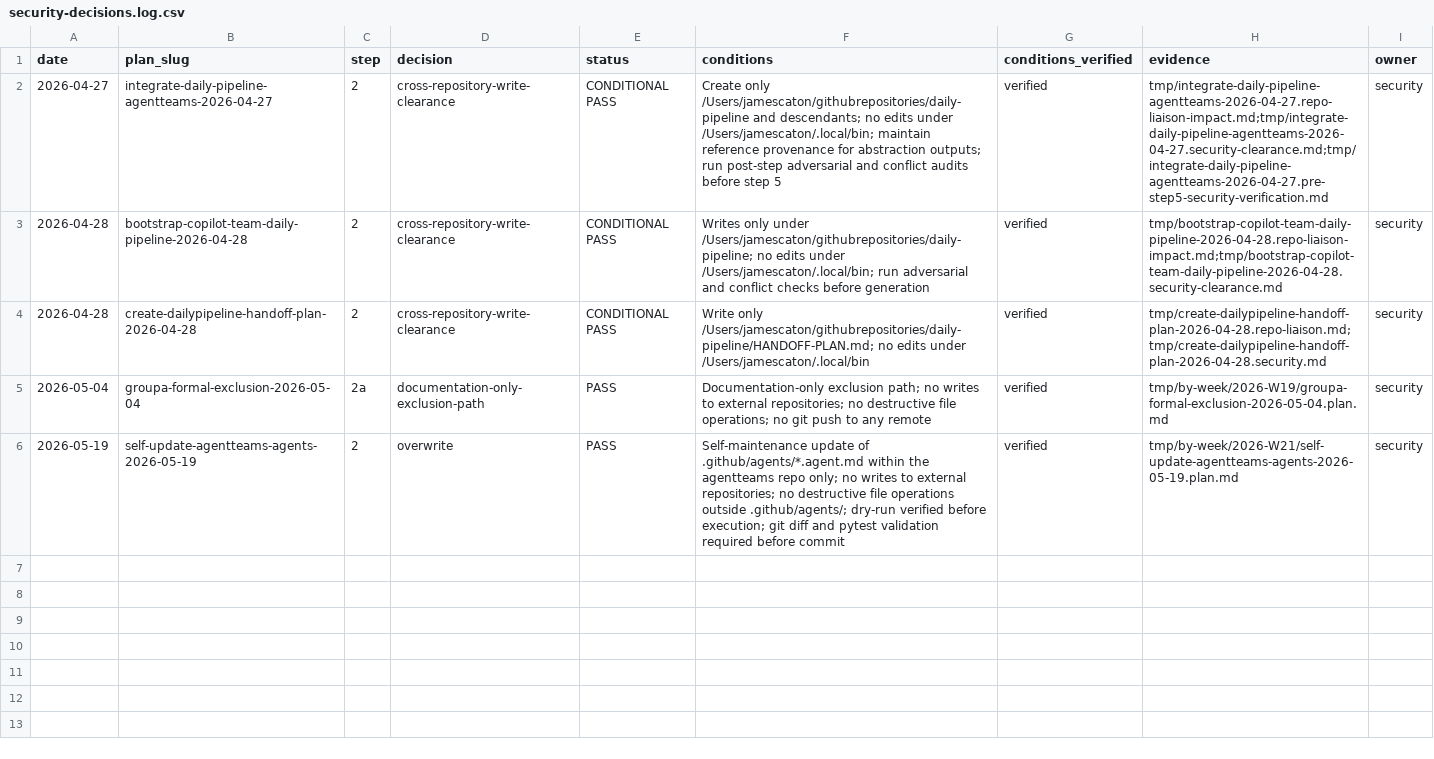
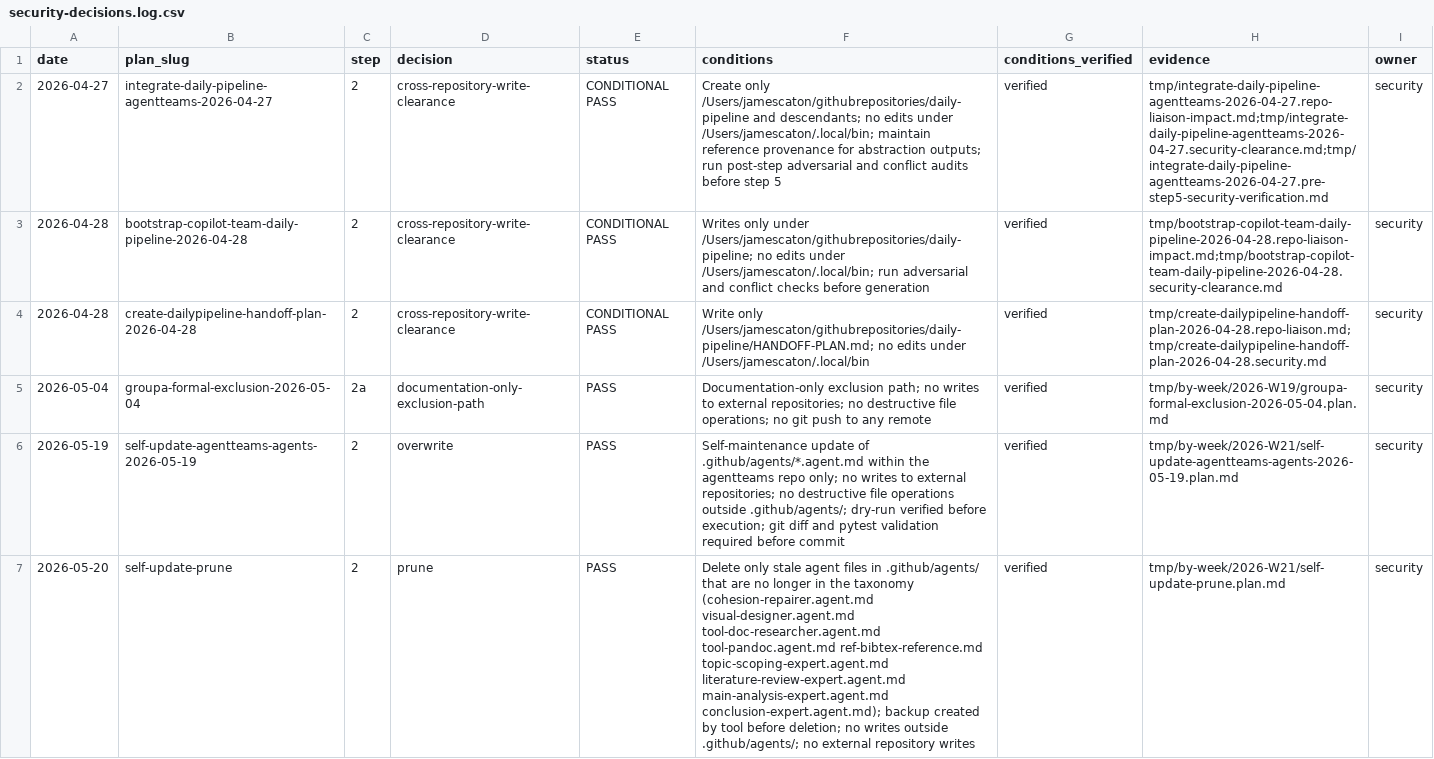
Before and after one commit to jlcatonjr/agentteams, a CSV file: references/security-decisions.log.csv, drawn as a sheet.

```diff
--- a/references/security-decisions.log.csv
+++ b/references/security-decisions.log.csv
@@ -6 +6,2 @@ date,plan_slug,step,decision,status,conditions,conditions_verified,evidence,owne
 2026-05-19,self-update-agentteams-agents-2026-05-19,2,overwrite,PASS,"Self-maintenance update of .github/agents/*.agent.md within the agentteams repo only; no writes to external repositories; no destructive file operations outside .github/agents/; dry-run verified before execution; git diff and pytest validation required before commit",verified,"tmp/by-week/2026-W21/self-update-agentteams-agents-2026-05-19.plan.md",security
+2026-05-20,self-update-prune,2,prune,PASS,"Delete only stale agent files in .github/agents/ that are no longer in the taxonomy (cohesion-repairer.agent.md visual-designer.agent.md tool-doc-researcher.agent.md tool-pandoc.agent.md ref-bibtex-reference.md topic-scoping-expert.agent.md literature-review-expert.agent.md main-analysis-expert.agent.md conclusion-expert.agent.md); backup created by tool before deletion; no writes outside .github/agents/; no external repository writes",verified,"tmp/by-week/2026-W21/self-update-prune.plan.md",security
```
Also changed, not shown: 6 other files.
